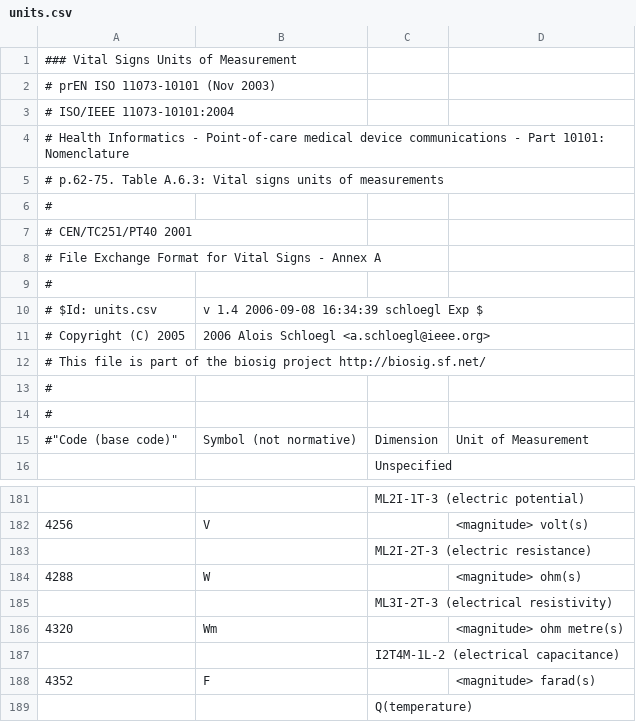
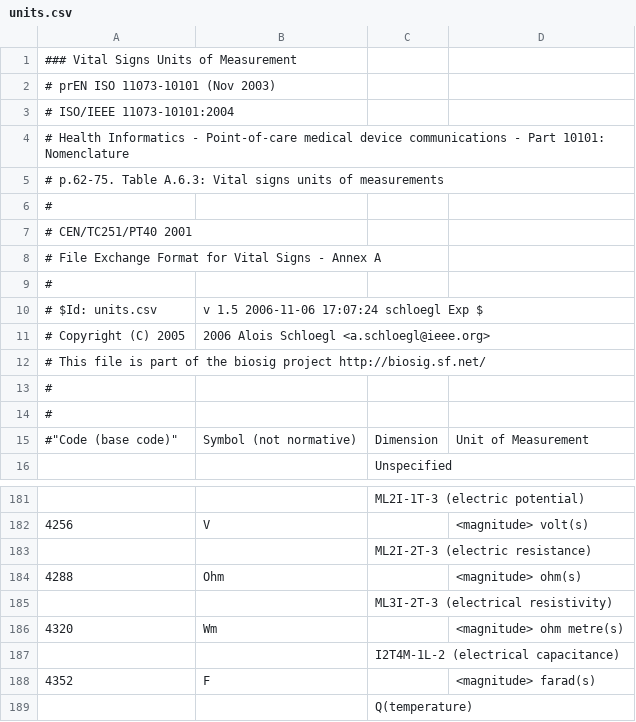
Before and after one commit to dongzhenye/biosignal-tools, a CSV file: biosig/doc/units.csv, drawn as a sheet; only a part is shown, gaps mark what is left out.

Commit message:
change unit [W](Omega) to [Ohm] in order to avoid ambiguity with [W](Watt)

```diff
--- a/biosig/doc/units.csv
+++ b/biosig/doc/units.csv
@@ -9,3 +9,3 @@
 #
-# $Id: units.csv,v 1.4 2006-09-08 16:34:39 schloegl Exp $
+# $Id: units.csv,v 1.5 2006-11-06 17:07:24 schloegl Exp $
 # Copyright (C) 2005,2006 Alois Schloegl <a.schloegl@ieee.org>
@@ -183,3 +183,3 @@
 ,,"ML2I-2T-3 (electric resistance)",
-4288,"W",,"<magnitude> ohm(s)"
+4288,"Ohm",,"<magnitude> ohm(s)"
 ,,"ML3I-2T-3 (electrical resistivity)",
```
